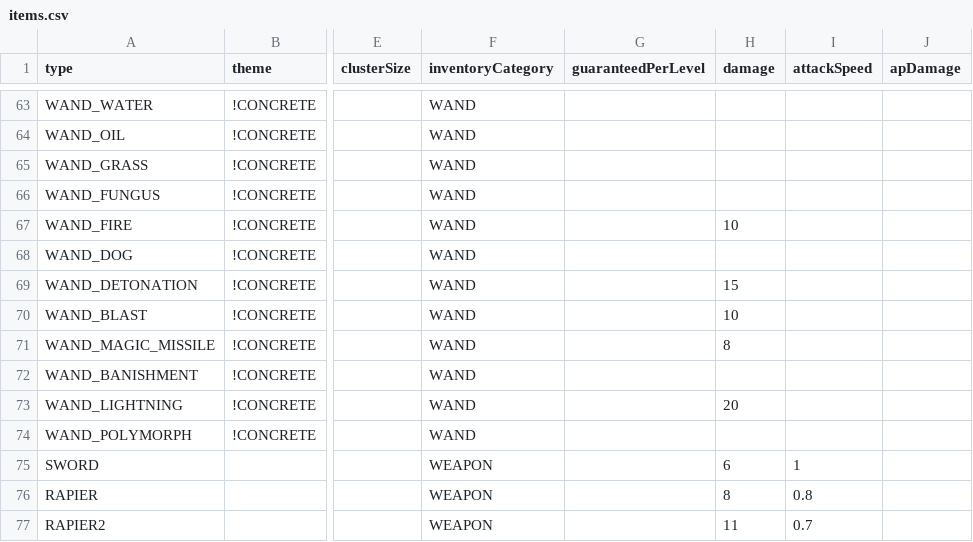
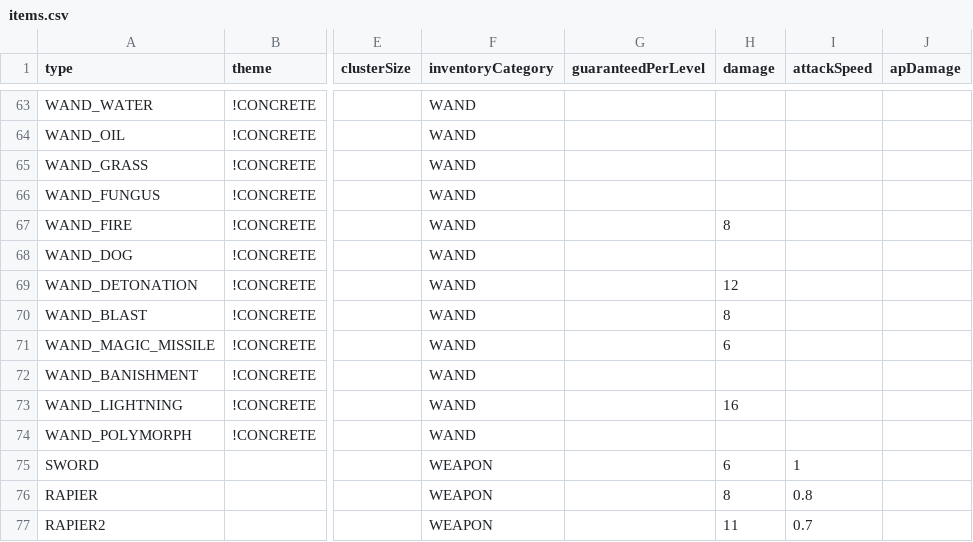
Before and after one commit to bjsp123/rl2, a CSV file: assets/data/items.csv, drawn as a sheet; only a part is shown, gaps mark what is left out; the diff names each change by its address in the sheet, - before the commit and + after, or states it on an @@ line.

Commit message:
Reduce damaging wand base damage ~20% (fire/blast 10->8, detonation 15->12, missile 8->6, lightning 20->16)

```diff
--- a/assets/data/items.csv
+++ b/assets/data/items.csv
-H67 (damage): 10
+H67 (damage): 8
-H69 (damage): 15
+H69 (damage): 12
-H70 (damage): 10
+H70 (damage): 8
-H71 (damage): 8
+H71 (damage): 6
-H73 (damage): 20
+H73 (damage): 16
```
